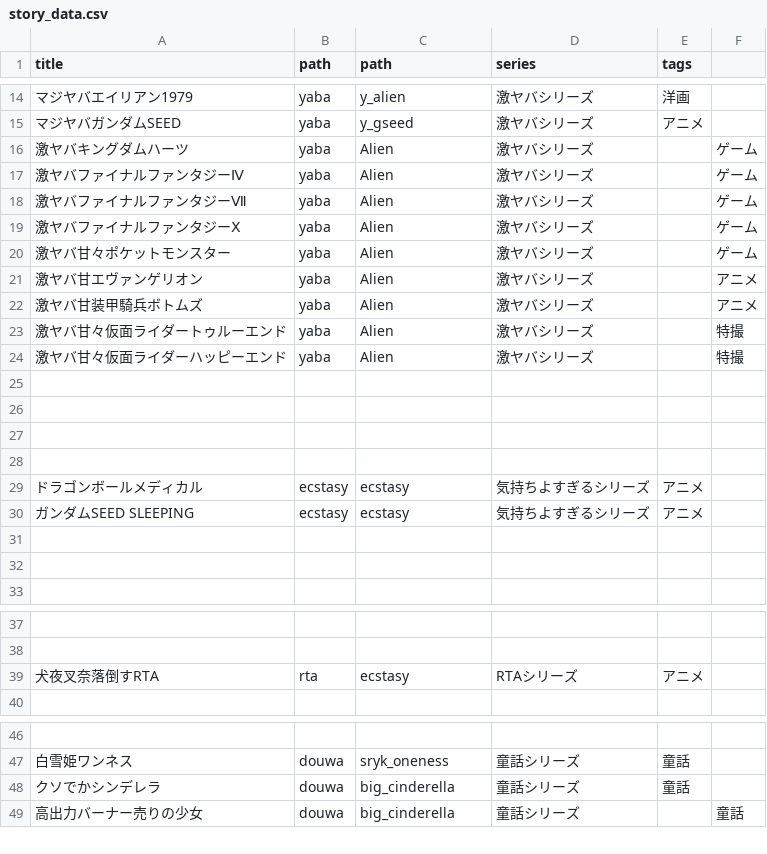
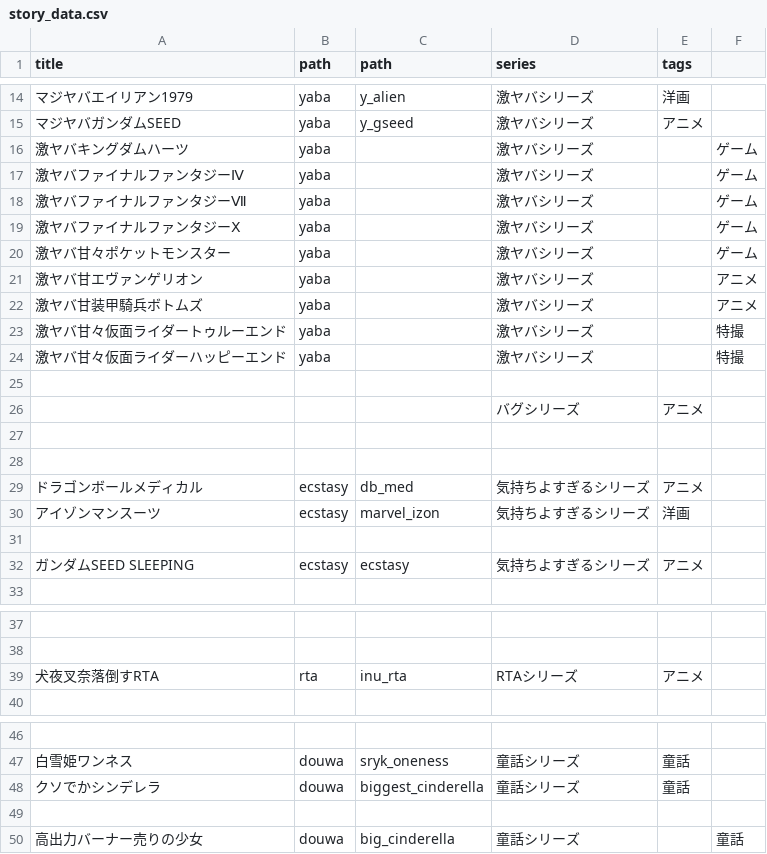
Before and after one commit to LionTensyu/shirukotonokairaku, a CSV file: story_data.csv, drawn as a sheet; only a part is shown, gaps mark what is left out; removed rows and columns are numbered as before the commit, all else as after; the diff names each change by its address in the sheet, - before the commit and + after, or states it on an @@ line.

```diff
--- a/story_data.csv
+++ b/story_data.csv
-C16:C24 (path): Alien
+C16:C24 (path): (empty)
+row 25: (empty)
+row 26:  |  |  | バグシリーズ | アニメ
+row 29: ドラゴンボールメディカル | ecstasy | db_med | 気持ちよすぎるシリーズ | アニメ
+row 30: アイゾンマンスーツ | ecstasy | marvel_izon | 気持ちよすぎるシリーズ | 洋画
-row 28: (empty)
-row 29: ドラゴンボールメディカル | ecstasy | ecstasy | 気持ちよすぎるシリーズ | アニメ
-row 31: (empty)
-row 32: (empty)
-C39 (path): ecstasy
+C39 (path): inu_rta
-C48 (path): big_cinderella
+C48 (path): biggest_cinderella
+row 49: (empty)
```
Also changed, not shown: 9 other files.
